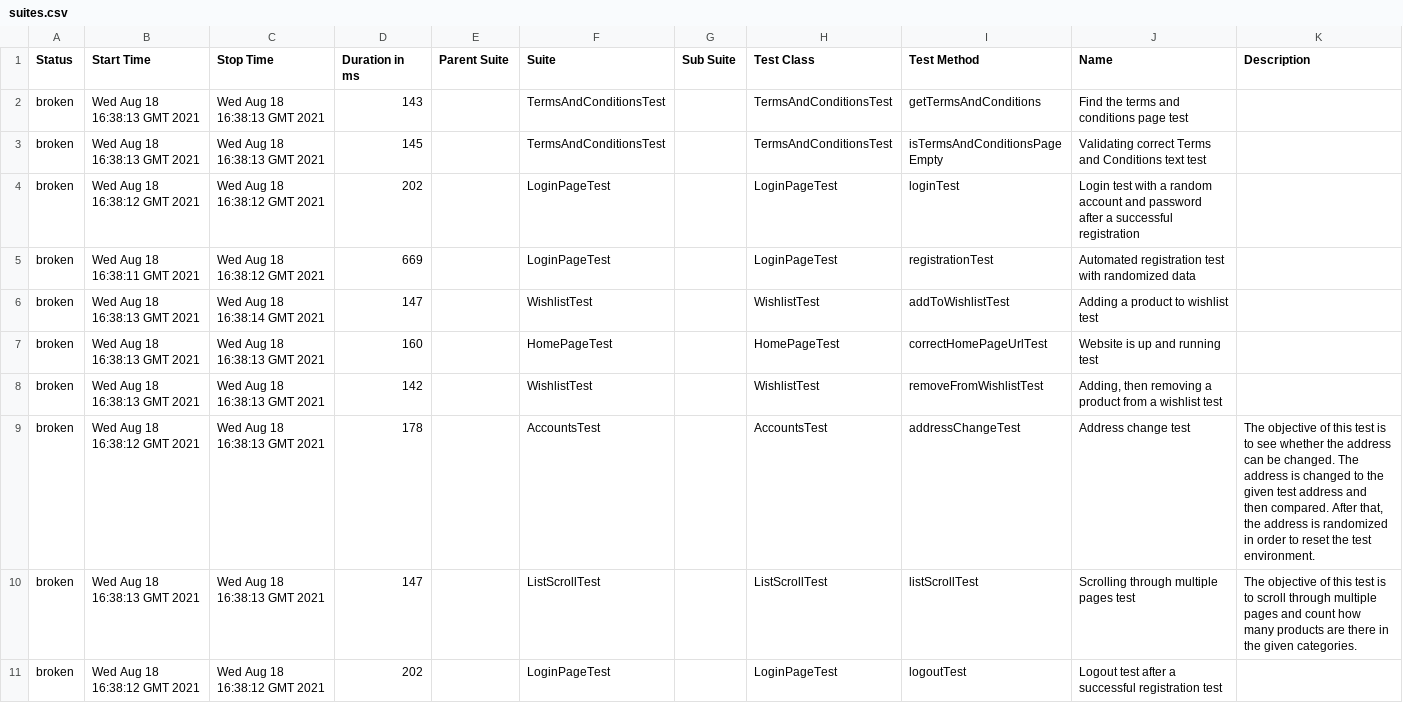
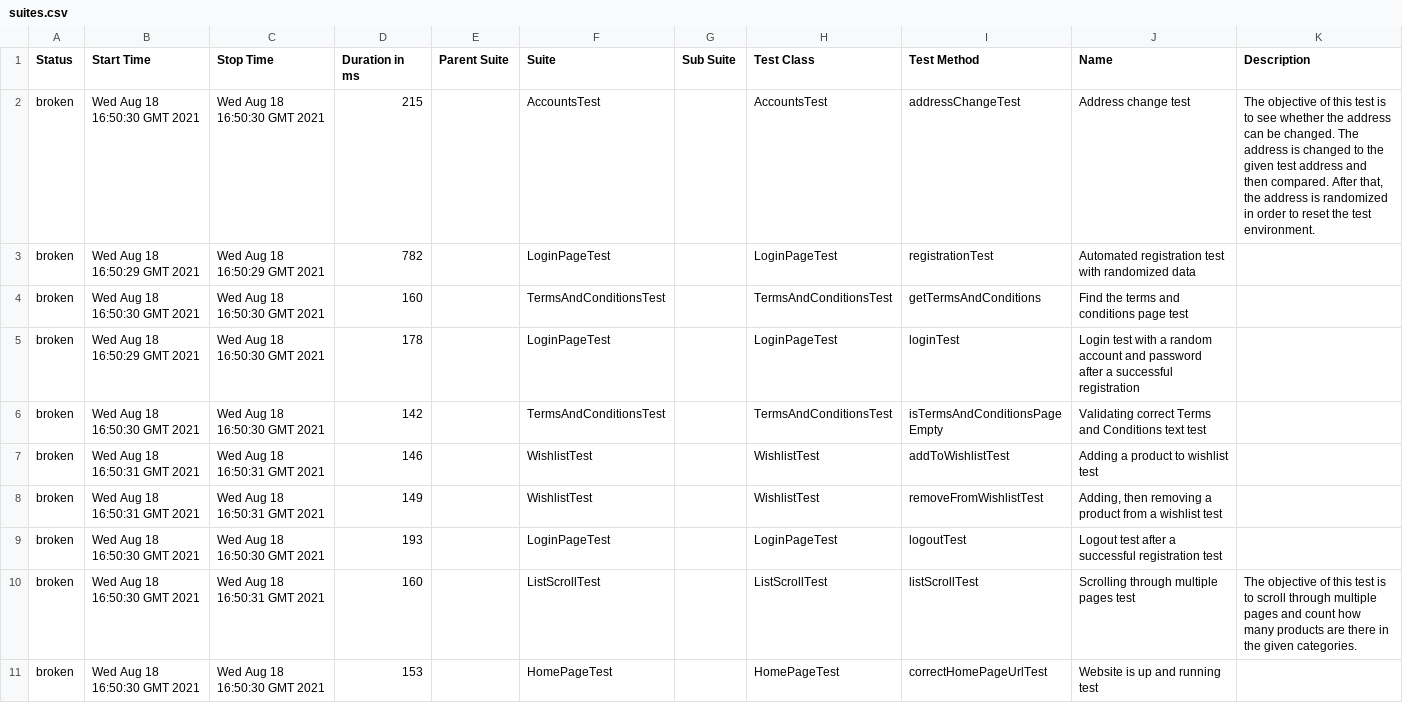
Before and after one commit to glasst1ger/automationTestingExam, a CSV file: 21/data/suites.csv, drawn as a sheet.

Commit message:
Automated deployment: Wed Aug 18 16:50:37 UTC 2021 732e696de04fc9f1cc42c175c1dd458b2ae1a445

```diff
--- a/21/data/suites.csv
+++ b/21/data/suites.csv
@@ -1,11 +1,11 @@
 "Status","Start Time","Stop Time","Duration in ms","Parent Suite","Suite","Sub Suite","Test Class","Test Method","Name","Description"
-"broken","Wed Aug 18 16:38:13 GMT 2021","Wed Aug 18 16:38:13 GMT 2021","143","","TermsAndConditionsTest","","TermsAndConditionsTest","getTermsAndConditions","Find the terms and conditions page test",""
-"broken","Wed Aug 18 16:38:13 GMT 2021","Wed Aug 18 16:38:13 GMT 2021","145","","TermsAndConditionsTest","","TermsAndConditionsTest","isTermsAndConditionsPageEmpty","Validating correct Terms and Conditions text test",""
-"broken","Wed Aug 18 16:38:12 GMT 2021","Wed Aug 18 16:38:12 GMT 2021","202","","LoginPageTest","","LoginPageTest","loginTest","Login test with a random account and password after a successful registration",""
-"broken","Wed Aug 18 16:38:11 GMT 2021","Wed Aug 18 16:38:12 GMT 2021","669","","LoginPageTest","","LoginPageTest","registrationTest","Automated registration test with randomized data",""
-"broken","Wed Aug 18 16:38:13 GMT 2021","Wed Aug 18 16:38:14 GMT 2021","147","","WishlistTest","","WishlistTest","addToWishlistTest","Adding a product to wishlist test",""
-"broken","Wed Aug 18 16:38:13 GMT 2021","Wed Aug 18 16:38:13 GMT 2021","160","","HomePageTest","","HomePageTest","correctHomePageUrlTest","Website is up and running test",""
-"broken","Wed Aug 18 16:38:13 GMT 2021","Wed Aug 18 16:38:13 GMT 2021","142","","WishlistTest","","WishlistTest","removeFromWishlistTest","Adding, then removing a product from a wishlist test",""
-"broken","Wed Aug 18 16:38:12 GMT 2021","Wed Aug 18 16:38:13 GMT 2021","178","","AccountsTest","","AccountsTest","addressChangeTest","Address change test","The objective of this test is to see whether the address can be changed. The address is changed to the given test address and then compared. After that, the address is randomized in order to reset the test environment."
-"broken","Wed Aug 18 16:38:13 GMT 2021","Wed Aug 18 16:38:13 GMT 2021","147","","ListScrollTest","","ListScrollTest","listScrollTest","Scrolling through multiple pages test","The objective of this test is to scroll through multiple pages and count how many products are there in the given categories."
-"broken","Wed Aug 18 16:38:12 GMT 2021","Wed Aug 18 16:38:12 GMT 2021","202","","LoginPageTest","","LoginPageTest","logoutTest","Logout test after a successful registration test",""
+"broken","Wed Aug 18 16:50:30 GMT 2021","Wed Aug 18 16:50:30 GMT 2021","215","","AccountsTest","","AccountsTest","addressChangeTest","Address change test","The objective of this test is to see whether the address can be changed. The address is changed to the given test address and then compared. After that, the address is randomized in order to reset the test environment."
+"broken","Wed Aug 18 16:50:29 GMT 2021","Wed Aug 18 16:50:29 GMT 2021","782","","LoginPageTest","","LoginPageTest","registrationTest","Automated registration test with randomized data",""
+"broken","Wed Aug 18 16:50:30 GMT 2021","Wed Aug 18 16:50:30 GMT 2021","160","","TermsAndConditionsTest","","TermsAndConditionsTest","getTermsAndConditions","Find the terms and conditions page test",""
+"broken","Wed Aug 18 16:50:29 GMT 2021","Wed Aug 18 16:50:30 GMT 2021","178","","LoginPageTest","","LoginPageTest","loginTest","Login test with a random account and password after a successful registration",""
+"broken","Wed Aug 18 16:50:30 GMT 2021","Wed Aug 18 16:50:30 GMT 2021","142","","TermsAndConditionsTest","","TermsAndConditionsTest","isTermsAndConditionsPageEmpty","Validating correct Terms and Conditions text test",""
+"broken","Wed Aug 18 16:50:31 GMT 2021","Wed Aug 18 16:50:31 GMT 2021","146","","WishlistTest","","WishlistTest","addToWishlistTest","Adding a product to wishlist test",""
+"broken","Wed Aug 18 16:50:31 GMT 2021","Wed Aug 18 16:50:31 GMT 2021","149","","WishlistTest","","WishlistTest","removeFromWishlistTest","Adding, then removing a product from a wishlist test",""
+"broken","Wed Aug 18 16:50:30 GMT 2021","Wed Aug 18 16:50:30 GMT 2021","193","","LoginPageTest","","LoginPageTest","logoutTest","Logout test after a successful registration test",""
+"broken","Wed Aug 18 16:50:30 GMT 2021","Wed Aug 18 16:50:31 GMT 2021","160","","ListScrollTest","","ListScrollTest","listScrollTest","Scrolling through multiple pages test","The objective of this test is to scroll through multiple pages and count how many products are there in the given categories."
+"broken","Wed Aug 18 16:50:30 GMT 2021","Wed Aug 18 16:50:30 GMT 2021","153","","HomePageTest","","HomePageTest","correctHomePageUrlTest","Website is up and running test",""
```
Also changed, not shown: 35 other files.
